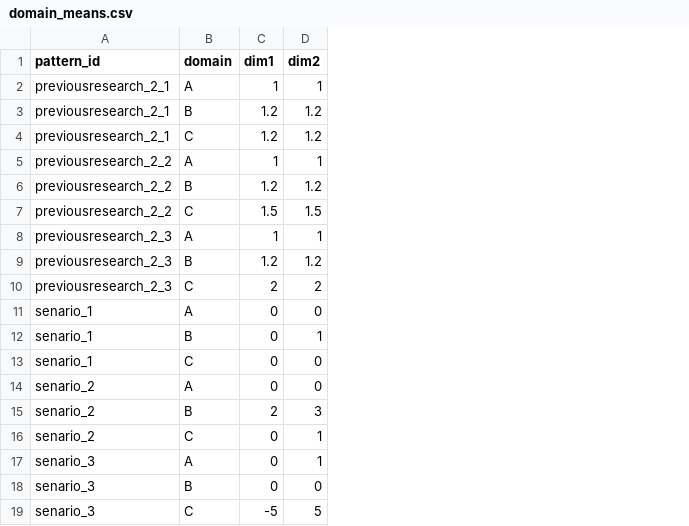
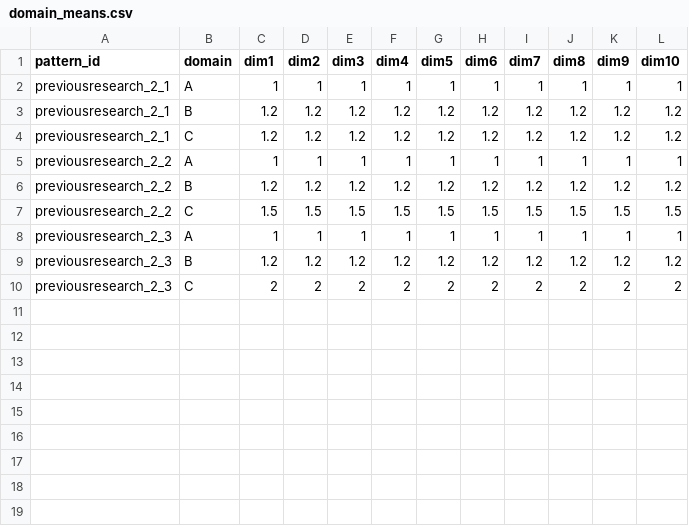
Before and after one commit to yusuke0402/IPW_Learn, a CSV file: domain_means.csv, drawn as a sheet; removed rows and columns are numbered as before the commit, all else as after; the diff names each change by its address in the sheet, - before the commit and + after, or states it on an @@ line.

```diff
--- a/domain_means.csv
+++ b/domain_means.csv
+column E (dim3), rows 2-10: 1 | 1.2 | 1.2 | 1 | 1.2 | 1.5 | 1 | 1.2 | 2
+column F (dim4), rows 2-10: 1 | 1.2 | 1.2 | 1 | 1.2 | 1.5 | 1 | 1.2 | 2
+column G (dim5), rows 2-10: 1 | 1.2 | 1.2 | 1 | 1.2 | 1.5 | 1 | 1.2 | 2
+column H (dim6), rows 2-10: 1 | 1.2 | 1.2 | 1 | 1.2 | 1.5 | 1 | 1.2 | 2
+column I (dim7), rows 2-10: 1 | 1.2 | 1.2 | 1 | 1.2 | 1.5 | 1 | 1.2 | 2
+column J (dim8), rows 2-10: 1 | 1.2 | 1.2 | 1 | 1.2 | 1.5 | 1 | 1.2 | 2
+column K (dim9), rows 2-10: 1 | 1.2 | 1.2 | 1 | 1.2 | 1.5 | 1 | 1.2 | 2
+column L (dim10), rows 2-10: 1 | 1.2 | 1.2 | 1 | 1.2 | 1.5 | 1 | 1.2 | 2
-row 11: senario_1 | A | 0 | 0
-row 12: senario_1 | B | 0 | 1
-row 13: senario_1 | C | 0 | 0
-row 14: senario_2 | A | 0 | 0
-row 15: senario_2 | B | 2 | 3
-row 16: senario_2 | C | 0 | 1
-row 17: senario_3 | A | 0 | 1
-row 18: senario_3 | B | 0 | 0
-row 19: senario_3 | C | -5 | 5
```
Also changed, not shown: 4 other files.
